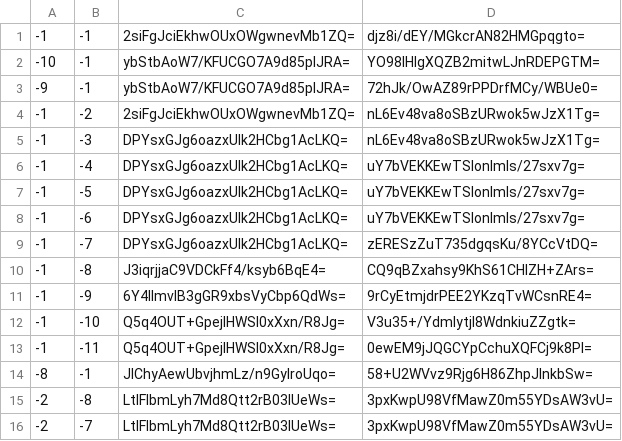
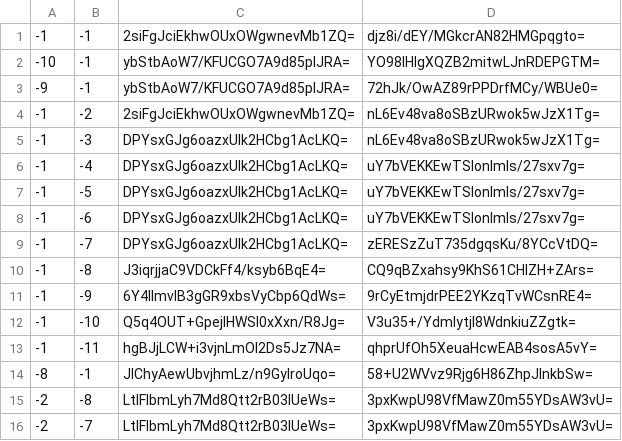
Before and after one commit to Brehtyn/brentyns.com-pipeline, a CSV file: unmined/tiles/zoom.-2/metadata/k.-1.-1.csv, drawn as a sheet.

```diff
--- a/unmined/tiles/zoom.-2/metadata/k.-1.-1.csv
+++ b/unmined/tiles/zoom.-2/metadata/k.-1.-1.csv
@@ -12,3 +12,3 @@
 -1,-10,Q5q4OUT+GpejIHWSI0xXxn/R8Jg=,V3u35+/YdmlytjI8WdnkiuZZgtk=
--1,-11,Q5q4OUT+GpejIHWSI0xXxn/R8Jg=,0ewEM9jJQGCYpCchuXQFCj9k8PI=
+-1,-11,hgBJjLCW+i3vjnLmOI2Ds5Jz7NA=,qhprUfOh5XeuaHcwEAB4sosA5vY=
 -8,-1,JlChyAewUbvjhmLz/n9GyIroUqo=,58+U2WVvz9Rjg6H86ZhpJlnkbSw=
```
Also changed, not shown: unmined/tiles/zoom.-1/metadata/k.-1.-1.csv, unmined/tiles/zoom.-3/metadata/k.-1.-1.csv, 4 other files.
